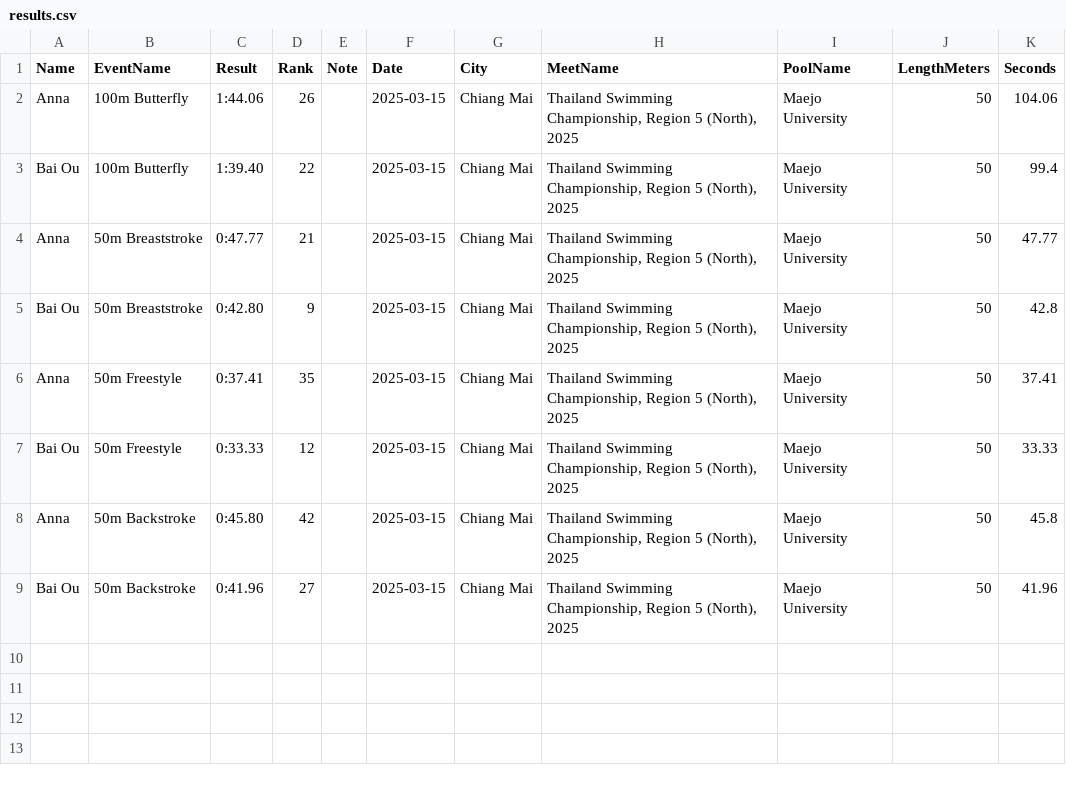
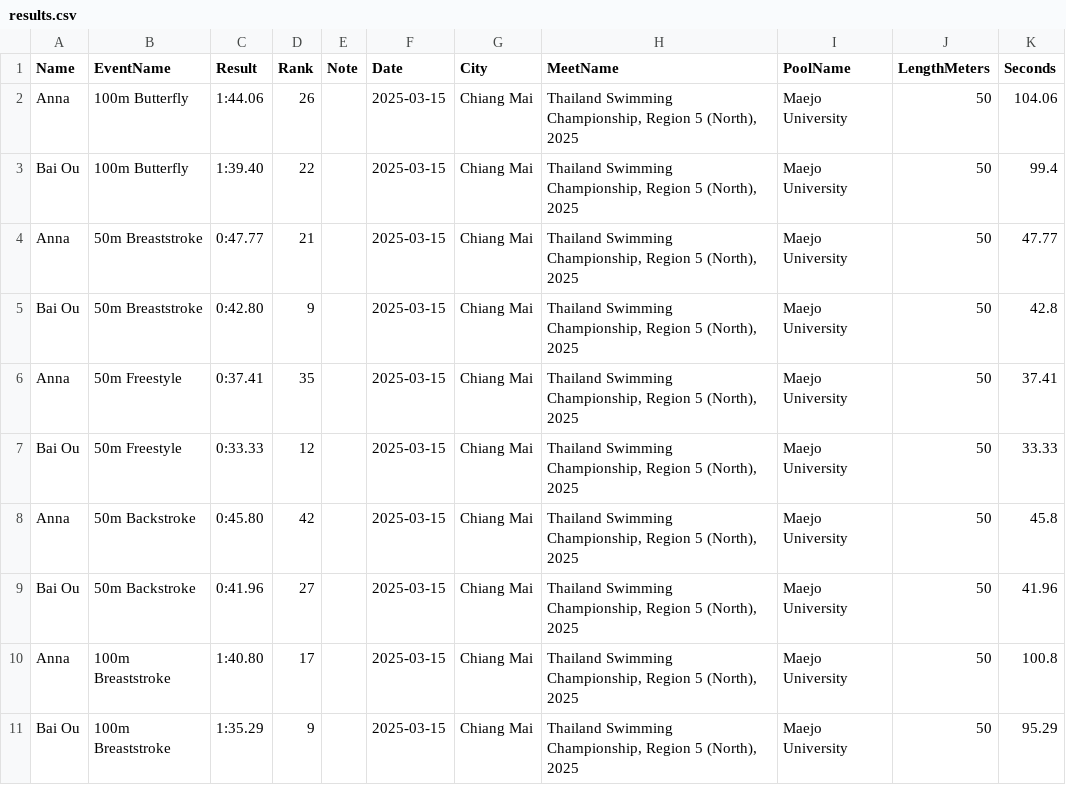
Before and after one commit to smallworldll/swim-results-viewer, a CSV file: meets/2025-03-15_Chiang Mai_Maejo University/results.csv, drawn as a sheet; the diff names each change by its address in the sheet, - before the commit and + after, or states it on an @@ line.

Commit message:
Save results for 2025-03-15_Chiang Mai_Maejo University

```diff
--- a/meets/2025-03-15_Chiang Mai_Maejo University/results.csv
+++ b/meets/2025-03-15_Chiang Mai_Maejo University/results.csv
+row 10: Anna | 100m Breaststroke | 1:40.80 | 17 |  | 2025-03-15 | Chiang Mai | Thailand Swimming Championship, Region 5 (North), 2025 | Maejo University | 50 | 100.8
+row 11: Bai Ou | 100m Breaststroke | 1:35.29 | 9 |  | 2025-03-15 | Chiang Mai | Thailand Swimming Championship, Region 5 (North), 2025 | Maejo University | 50 | 95.29
```
